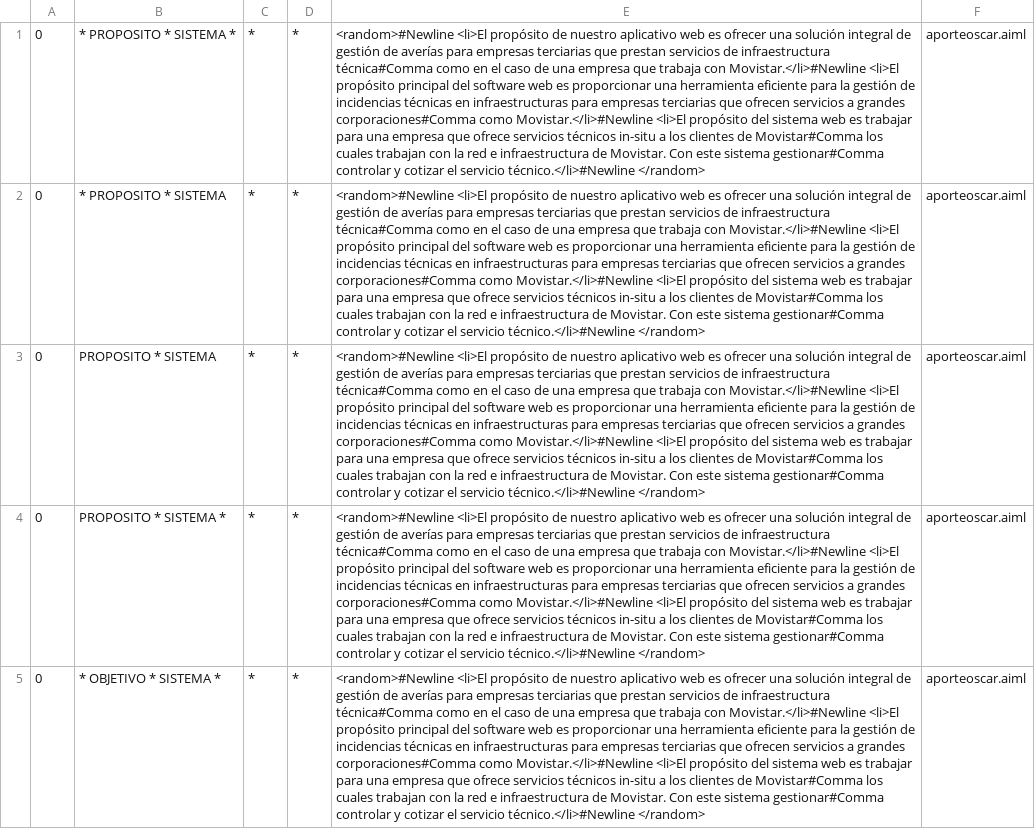
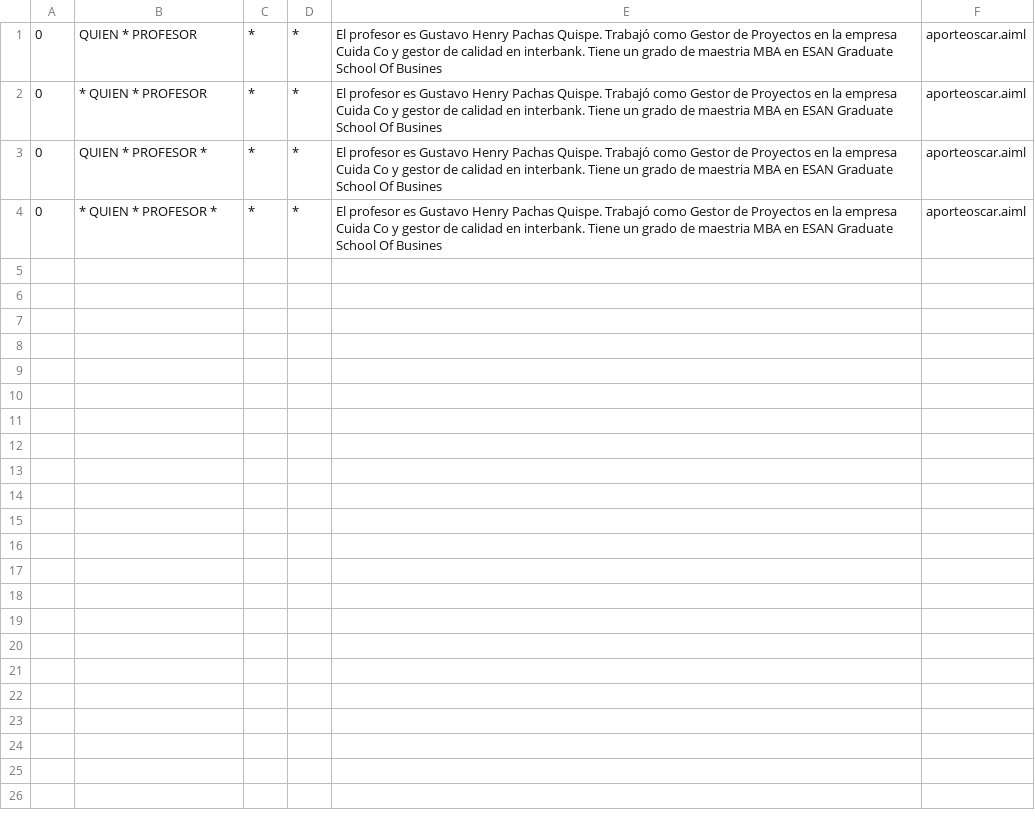
Before and after one commit to Frankstive1320/ProyectoIntegradorIncidencia, a CSV file: target/classes/bots/super/aimlif/aporteoscar.aiml.csv, drawn as a sheet; removed rows and columns are numbered as before the commit, all else as after; the diff names each change by its address in the sheet, - before the commit and + after, or states it on an @@ line.

Commit message:
aporte aiml

```diff
--- a/target/classes/bots/super/aimlif/aporteoscar.aiml.csv
+++ b/target/classes/bots/super/aimlif/aporteoscar.aiml.csv
-B1: * PROPOSITO * SISTEMA *
+B1: QUIEN * PROFESOR
-E1:E2: <random>#Newline <li>El propósito de nuestro aplicativo web es ofrecer una solución integral de gestión de averías para empresas terciarias que prestan servicios de infraestructura técnica#Comma como en el caso de una empresa que trabaja con Movistar.</li>#Newline <li>El propósito principal del software web es proporcionar una herramienta eficiente para la gestión de incidencias técnicas en infraestructuras para empresas terciarias que ofrecen servicios a grandes corporaciones#Comma como Movistar.</li>#Newline <li>El propósito del sistema web es trabajar para una empresa que ofrece servicios técnicos in-situ a los clientes de Movistar#Comma los cuales trabajan con la red e infraestructura de Movistar. Con este sistema gestionar#Comma controlar y cotizar el servicio técnico.</li>#Newline </random>
+E1:E2: El profesor es Gustavo Henry Pachas Quispe. Trabajó como Gestor de Proyectos en la empresa Cuida Co y gestor de calidad en interbank. Tiene un grado de maestria MBA en ESAN Graduate School Of Busines
-B2: * PROPOSITO * SISTEMA
+B2: * QUIEN * PROFESOR
-row 3: 0 | PROPOSITO * SISTEMA | * | * | <random>#Newline <li>El propósito de nuestro aplicativo web es ofrecer una solución integral de gestión de averías para empresas terciarias que prestan servicios de infraestructura técnica#Comma como en el caso de una empresa que trabaja con Movistar.</li>#Newline <li>El propósito principal del software web es proporcionar una herramienta eficiente para la gestión de incidencias técnicas en infraestructuras para empresas terciarias que ofrecen servicios a grandes corporaciones#Comma como Movistar.</li>#Newline <li>El propósito del sistema web es trabajar para una empresa que ofrece servicios técnicos in-situ a los clientes de Movistar#Comma los cuales trabajan con la red e infraestructura de Movistar. Con este sistema gestionar#Comma controlar y cotizar el servicio técnico.</li>#Newline </random> | aporteoscar.aiml
-B3: PROPOSITO * SISTEMA *
+B3: QUIEN * PROFESOR *
-E3:E4: <random>#Newline <li>El propósito de nuestro aplicativo web es ofrecer una solución integral de gestión de averías para empresas terciarias que prestan servicios de infraestructura técnica#Comma como en el caso de una empresa que trabaja con Movistar.</li>#Newline <li>El propósito principal del software web es proporcionar una herramienta eficiente para la gestión de incidencias técnicas en infraestructuras para empresas terciarias que ofrecen servicios a grandes corporaciones#Comma como Movistar.</li>#Newline <li>El propósito del sistema web es trabajar para una empresa que ofrece servicios técnicos in-situ a los clientes de Movistar#Comma los cuales trabajan con la red e infraestructura de Movistar. Con este sistema gestionar#Comma controlar y cotizar el servicio técnico.</li>#Newline </random>
+E3:E4: El profesor es Gustavo Henry Pachas Quispe. Trabajó como Gestor de Proyectos en la empresa Cuida Co y gestor de calidad en interbank. Tiene un grado de maestria MBA en ESAN Graduate School Of Busines
-B4: * OBJETIVO * SISTEMA *
+B4: * QUIEN * PROFESOR *
```
Also changed, not shown: 9 other files.
